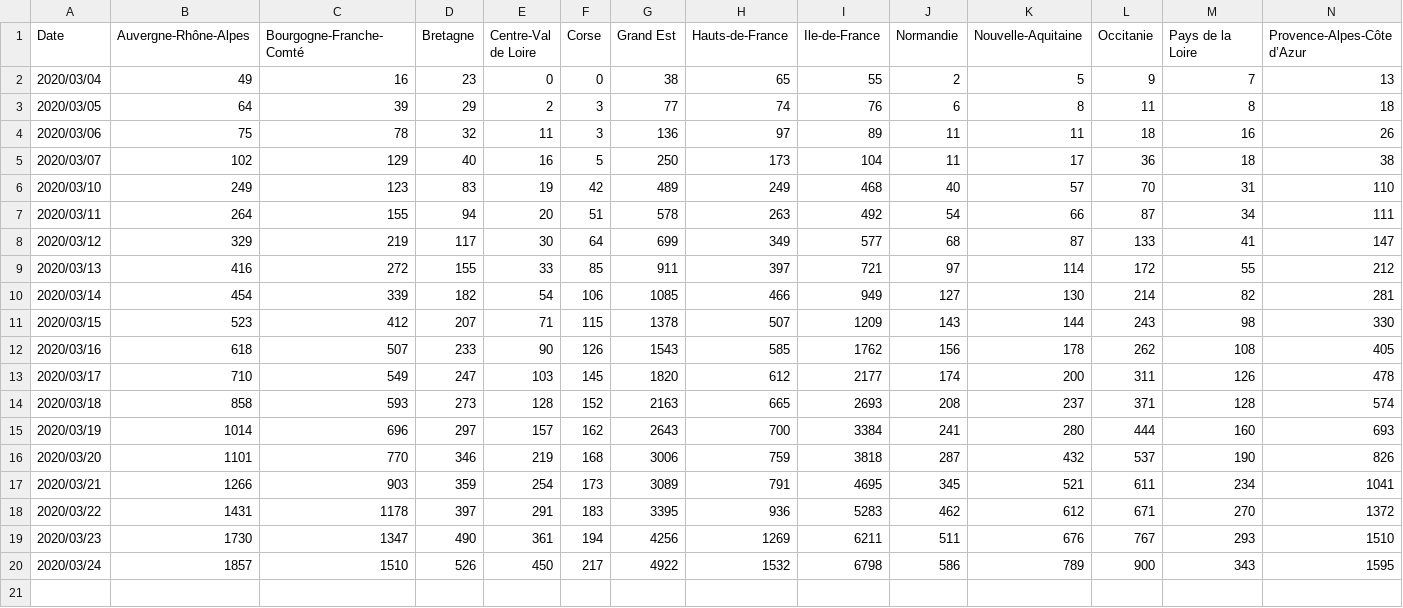
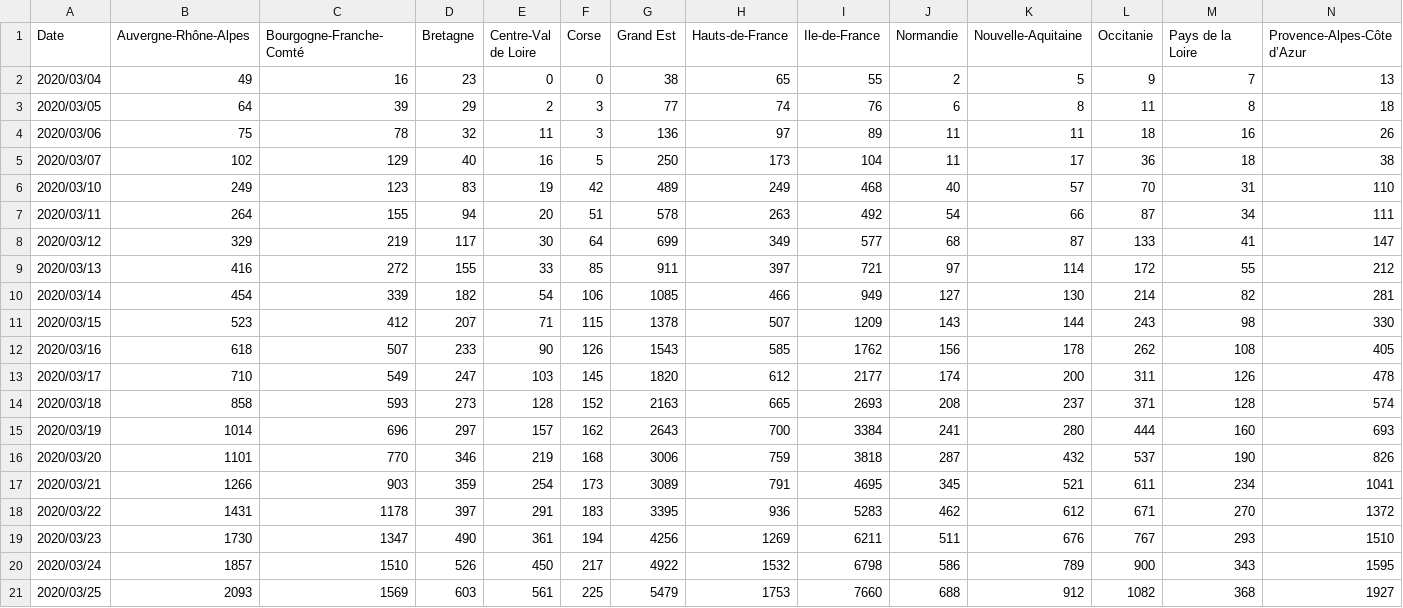
Before and after one commit to benoitdemaegdt/coronavirus, a CSV file: src/data/covid19.csv, drawn as a sheet; only a part is shown; rows hold the shown columns only; the diff names each change by its address in the sheet, - before the commit and + after, or states it on an @@ line.

Commit message:
update data

```diff
--- a/src/data/covid19.csv
+++ b/src/data/covid19.csv
+row 21: 2020/03/25 | 2093 | 1569 | 603 | 561 | 225 | 5479 | 1753 | 7660 | 688 | 912 | 1082 | 368 | 1927
```
Also changed, not shown: 6 other files.
